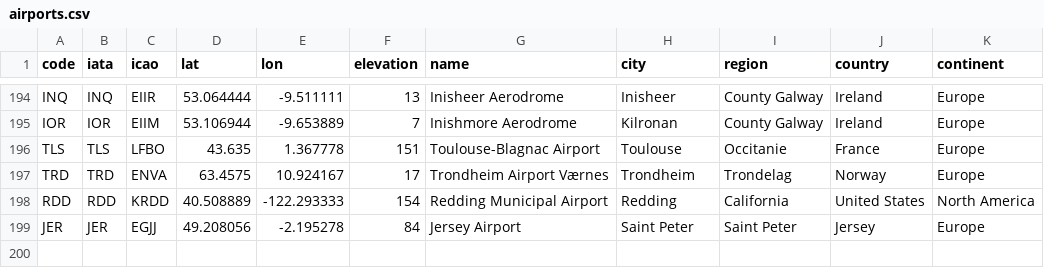
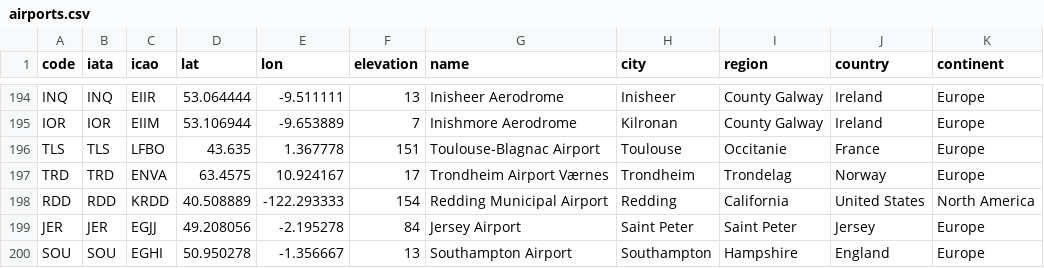
Before and after one commit to jc640/flightmaps, a CSV file: data/airports.csv, drawn as a sheet; only a part is shown, gaps mark what is left out.

Commit message:
Update airports.csv

```diff
--- a/data/airports.csv
+++ b/data/airports.csv
@@ -199 +199,2 @@ RDD,RDD,KRDD,40.508889,-122.293333,154,Redding Municipal Airport,Redding,Califor
 JER,JER,EGJJ,49.208056,-2.195278,84,Jersey Airport,Saint Peter,Saint Peter,Jersey,Europe
+SOU,SOU,EGHI,50.950278,-1.356667,13,Southampton Airport,Southampton,Hampshire,England,Europe
```
